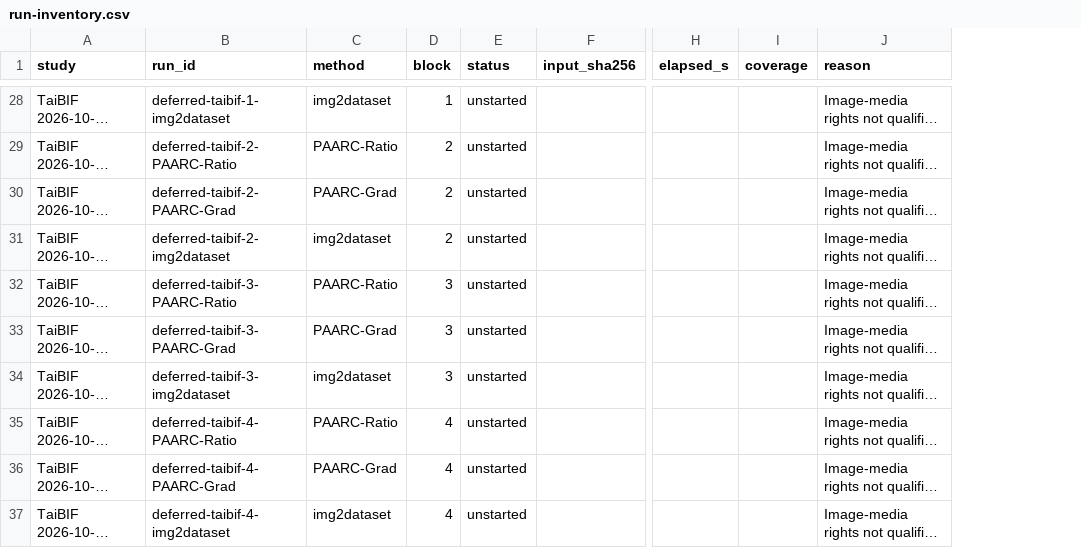
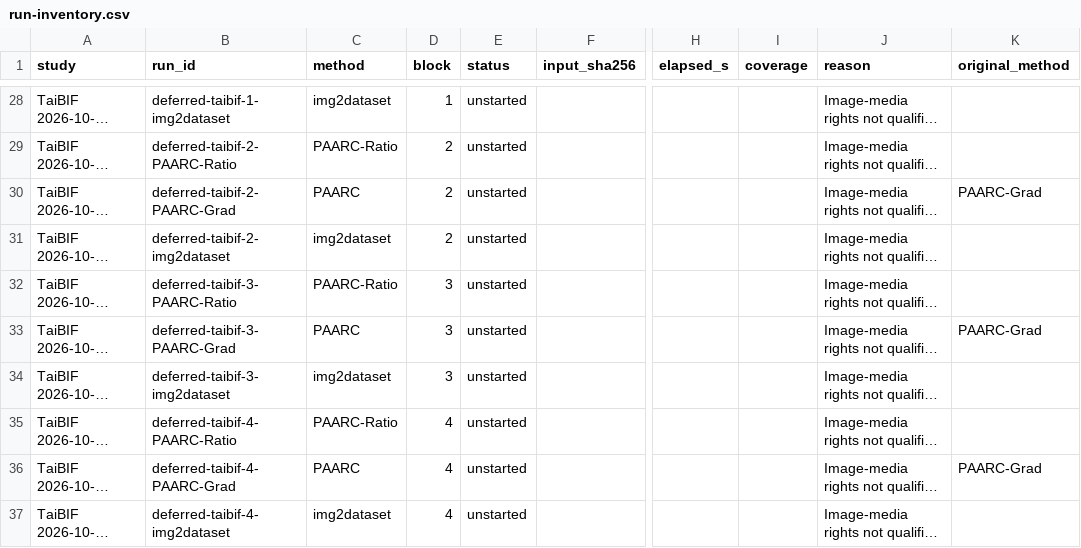
Before and after one commit to Zi-Deng/FLOW-DC, a CSV file: paper/data/run-inventory.csv, drawn as a sheet; only a part is shown, gaps mark what is left out; long unchanged cells end in …; the diff covers the shown part only; the diff names each change by its address in the sheet, - before the commit and + after, or states it on an @@ line.

```diff
--- a/paper/data/run-inventory.csv
+++ b/paper/data/run-inventory.csv
+column K (original_method), rows 30-36: PAARC-Grad |  |  | PAARC-Grad |  |  | PAARC-Grad
-C30 (method): PAARC-Grad
+C30 (method): PAARC
-C33 (method): PAARC-Grad
+C33 (method): PAARC
-C36 (method): PAARC-Grad
+C36 (method): PAARC
```
Also changed, not shown: 11 edited cells elsewhere in this file, paper/claim-evidence.csv, paper/data/experiment-status.csv, 41 other files.
